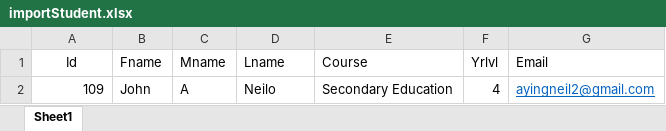
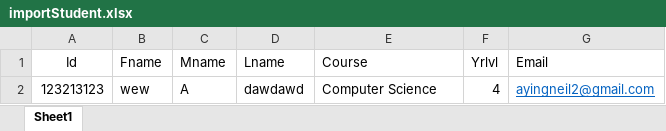
Before and after one commit to Neil1515/InternGuide, an Excel workbook: ImportStudent/importStudent.xlsx, sheet Sheet1, drawn as a sheet; values as stored, in another font and other column widths than the file's, no borders; removed rows and columns are numbered as before the commit, all else as after; the diff names each change by its address in the sheet, - before the commit and + after, or states it on an @@ line.

```diff
--- a/ImportStudent/importStudent.xlsx (sheet Sheet1)
+++ b/ImportStudent/importStudent.xlsx (sheet Sheet1)
-row 2: 109 | John | A | Neilo | Secondary Education | 4 | ayingneil2@gmail.com
+row 2: 123213123 | wew | A | dawdawd | Computer Science | 4 | ayingneil2@gmail.com
```
Also changed, not shown: ImportStudent/ImportCompanySampleMain.xlsx, 10 other files.
